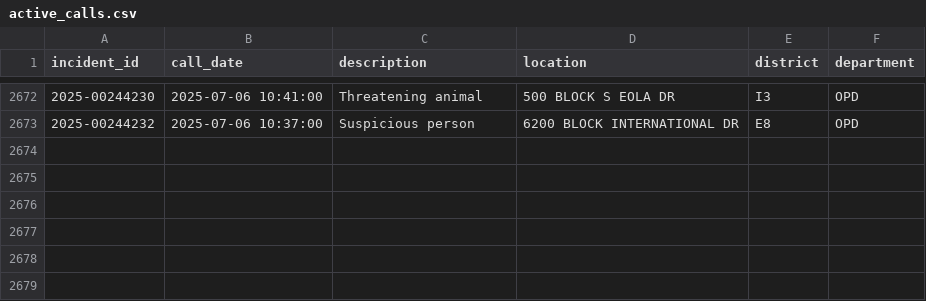
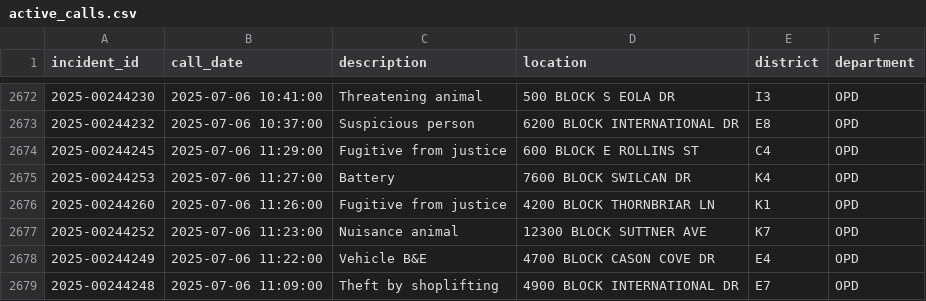
Before and after one commit to mike-lanier/active_calls_actions, a CSV file: data/active_calls.csv, drawn as a sheet; only a part is shown, gaps mark what is left out.

```diff
--- a/data/active_calls.csv
+++ b/data/active_calls.csv
@@ -2673 +2673,7 @@ incident_id,call_date,description,location,district,department
 2025-00244232,2025-07-06 10:37:00,Suspicious person,6200 BLOCK INTERNATIONAL DR,E8,OPD
+2025-00244245,2025-07-06 11:29:00,Fugitive from justice,600 BLOCK E ROLLINS ST,C4,OPD
+2025-00244253,2025-07-06 11:27:00,Battery,7600 BLOCK SWILCAN DR,K4,OPD
+2025-00244260,2025-07-06 11:26:00,Fugitive from justice,4200 BLOCK THORNBRIAR LN,K1,OPD
+2025-00244252,2025-07-06 11:23:00,Nuisance animal,12300 BLOCK SUTTNER AVE,K7,OPD
+2025-00244249,2025-07-06 11:22:00,Vehicle B&E,4700 BLOCK CASON COVE DR,E4,OPD
+2025-00244248,2025-07-06 11:09:00,Theft by shoplifting,4900 BLOCK INTERNATIONAL DR,E7,OPD
```
